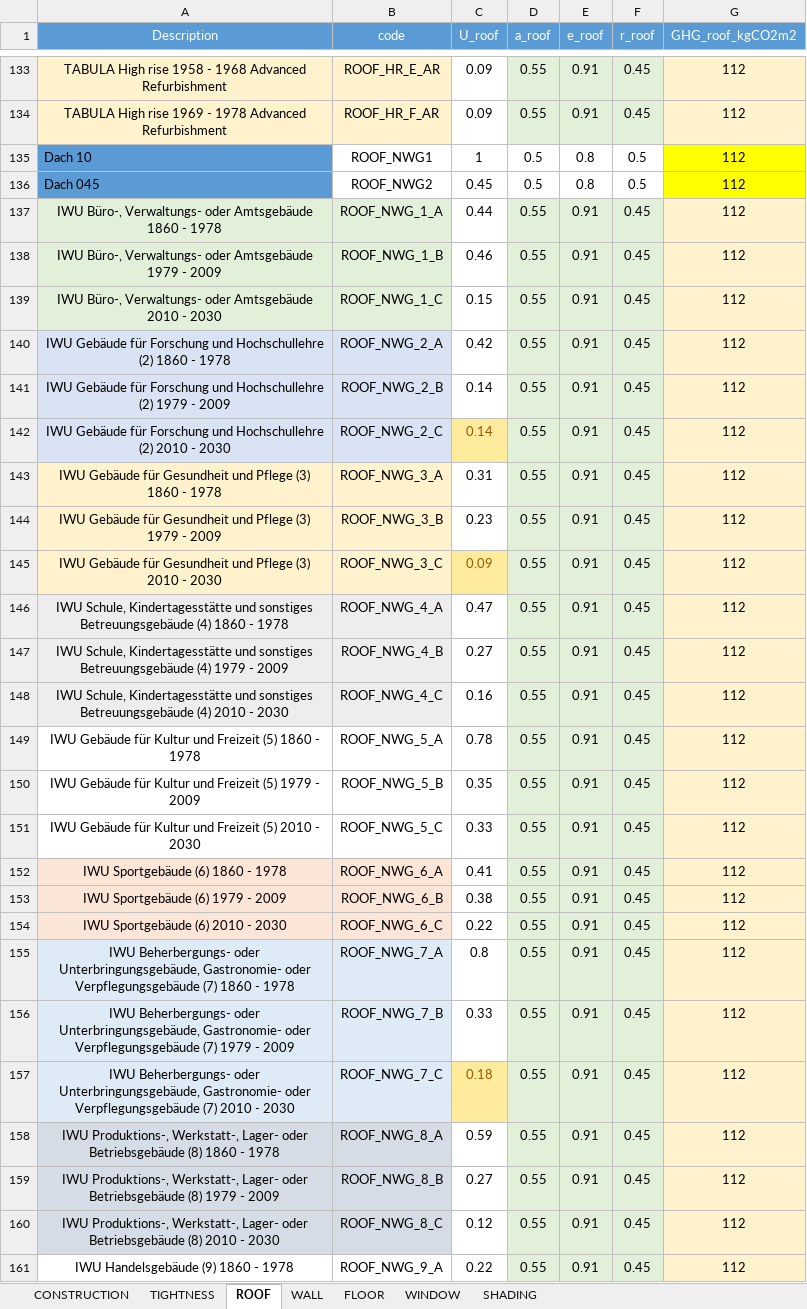
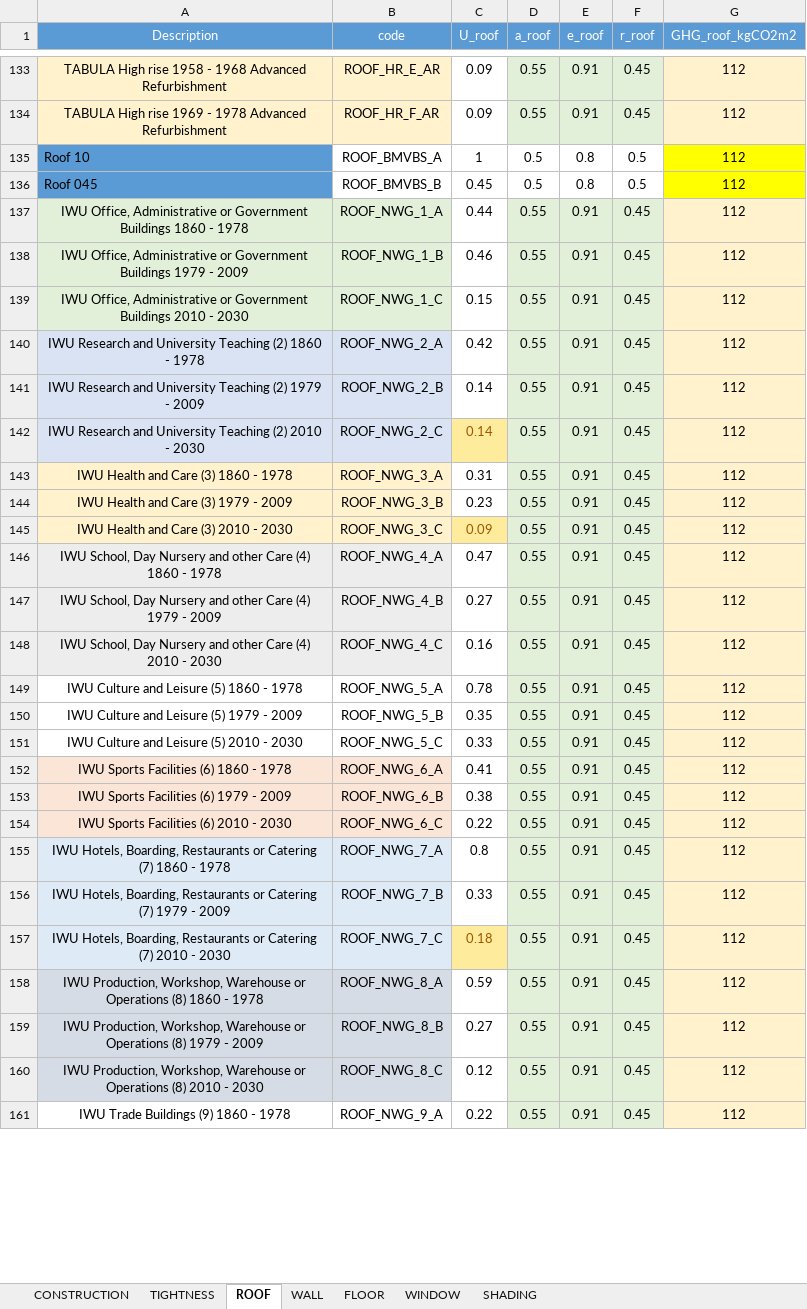
Before and after one commit to architecture-building-systems/CityEnergyAnalyst, an Excel workbook: cea/databases/DE/assemblies/ENVELOPE.xlsx, sheet ROOF, drawn as a sheet; only a part is shown, gaps mark what is left out; values as stored, in another font and other column widths than the file's, no borders; the diff covers the shown part only; the diff names each change by its address in the sheet, - before the commit and + after, or states it on an @@ line.

```diff
--- a/cea/databases/DE/assemblies/ENVELOPE.xlsx (sheet ROOF)
+++ b/cea/databases/DE/assemblies/ENVELOPE.xlsx (sheet ROOF)
-A135 (Description): Dach 10
+A135 (Description): Roof 10
-B135 (code): ROOF_NWG1
+B135 (code): ROOF_BMVBS_A
-A136 (Description): Dach 045
+A136 (Description): Roof 045
-B136 (code): ROOF_NWG2
+B136 (code): ROOF_BMVBS_B
-A137 (Description): IWU Büro-, Verwaltungs- oder Amtsgebäude 1860 -…
+A137 (Description): IWU Office, Administrative or Government Buildings 1860 -…
-A138 (Description): IWU Büro-, Verwaltungs- oder Amtsgebäude 1979 -…
+A138 (Description): IWU Office, Administrative or Government Buildings 1979 -…
-A139 (Description): IWU Büro-, Verwaltungs- oder Amtsgebäude 2010 -…
+A139 (Description): IWU Office, Administrative or Government Buildings 2010 -…
-A140 (Description): IWU Gebäude für Forschung und Hochschullehre (2) 1860…
+A140 (Description): IWU Research and University Teaching (2) 1860…
-A141 (Description): IWU Gebäude für Forschung und Hochschullehre (2) 1979…
+A141 (Description): IWU Research and University Teaching (2) 1979…
-A142 (Description): IWU Gebäude für Forschung und Hochschullehre (2) 2010…
+A142 (Description): IWU Research and University Teaching (2) 2010…
-A143 (Description): IWU Gebäude für Gesundheit und Pflege (3) 1860 - 1978
+A143 (Description): IWU Health and Care (3) 1860 - 1978
-A144 (Description): IWU Gebäude für Gesundheit und Pflege (3) 1979 - 2009
+A144 (Description): IWU Health and Care (3) 1979 - 2009
-A145 (Description): IWU Gebäude für Gesundheit und Pflege (3) 2010 - 2030
+A145 (Description): IWU Health and Care (3) 2010 - 2030
-A146 (Description): IWU Schule, Kindertagesstätte und sonstiges Betreuungsgebäude (4) 1860…
+A146 (Description): IWU School, Day Nursery and other Care (4) 1860…
-A147 (Description): IWU Schule, Kindertagesstätte und sonstiges Betreuungsgebäude (4) 1979…
+A147 (Description): IWU School, Day Nursery and other Care (4) 1979…
-A148 (Description): IWU Schule, Kindertagesstätte und sonstiges Betreuungsgebäude (4) 2010…
+A148 (Description): IWU School, Day Nursery and other Care (4) 2010…
-A149 (Description): IWU Gebäude für Kultur und Freizeit (5) 1860 - 1978
+A149 (Description): IWU Culture and Leisure (5) 1860 - 1978
-A150 (Description): IWU Gebäude für Kultur und Freizeit (5) 1979 - 2009
+A150 (Description): IWU Culture and Leisure (5) 1979 - 2009
-A151 (Description): IWU Gebäude für Kultur und Freizeit (5) 2010 - 2030
+A151 (Description): IWU Culture and Leisure (5) 2010 - 2030
-A152 (Description): IWU Sportgebäude (6) 1860 - 1978
+A152 (Description): IWU Sports Facilities (6) 1860 - 1978
-A153 (Description): IWU Sportgebäude (6) 1979 - 2009
+A153 (Description): IWU Sports Facilities (6) 1979 - 2009
-A154 (Description): IWU Sportgebäude (6) 2010 - 2030
+A154 (Description): IWU Sports Facilities (6) 2010 - 2030
-A155 (Description): IWU Beherbergungs- oder Unterbringungsgebäude, Gastronomie- oder Verpflegungsgebäude (7) 1860…
+A155 (Description): IWU Hotels, Boarding, Restaurants or Catering (7) 1860…
-A156 (Description): IWU Beherbergungs- oder Unterbringungsgebäude, Gastronomie- oder Verpflegungsgebäude (7) 1979…
+A156 (Description): IWU Hotels, Boarding, Restaurants or Catering (7) 1979…
-A157 (Description): IWU Beherbergungs- oder Unterbringungsgebäude, Gastronomie- oder Verpflegungsgebäude (7) 2010…
+A157 (Description): IWU Hotels, Boarding, Restaurants or Catering (7) 2010…
-A158 (Description): IWU Produktions-, Werkstatt-, Lager- oder Betriebsgebäude (8) 1860…
+A158 (Description): IWU Production, Workshop, Warehouse or Operations (8) 1860…
-A159 (Description): IWU Produktions-, Werkstatt-, Lager- oder Betriebsgebäude (8) 1979…
+A159 (Description): IWU Production, Workshop, Warehouse or Operations (8) 1979…
-A160 (Description): IWU Produktions-, Werkstatt-, Lager- oder Betriebsgebäude (8) 2010…
+A160 (Description): IWU Production, Workshop, Warehouse or Operations (8) 2010…
-A161 (Description): IWU Handelsgebäude (9) 1860 - 1978
+A161 (Description): IWU Trade Buildings (9) 1860 - 1978
```
Also changed, not shown: 14 edited cells elsewhere in this sheet, sheet WINDOW, sheet FLOOR, sheet WALL, sheet SHADING, cea/databases/DE/archetypes/CONSTRUCTION_STANDARD.xlsx.
